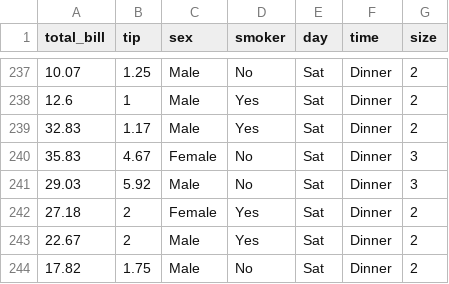
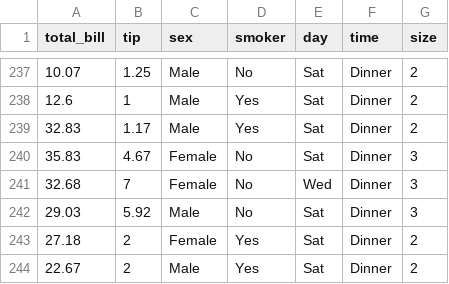
Before and after one commit to edv5/seaborndata, a CSV file: tips.csv, drawn as a sheet; only a part is shown, gaps mark what is left out; the shorter side is filled out with more unchanged rows; the diff names each change by its address in the sheet, - before the commit and + after, or states it on an @@ line.

Commit message:
update tip

```diff
--- a/tips.csv
+++ b/tips.csv
+row 241: 32.68 | 7 | Female | No | Wed | Dinner | 3
```
